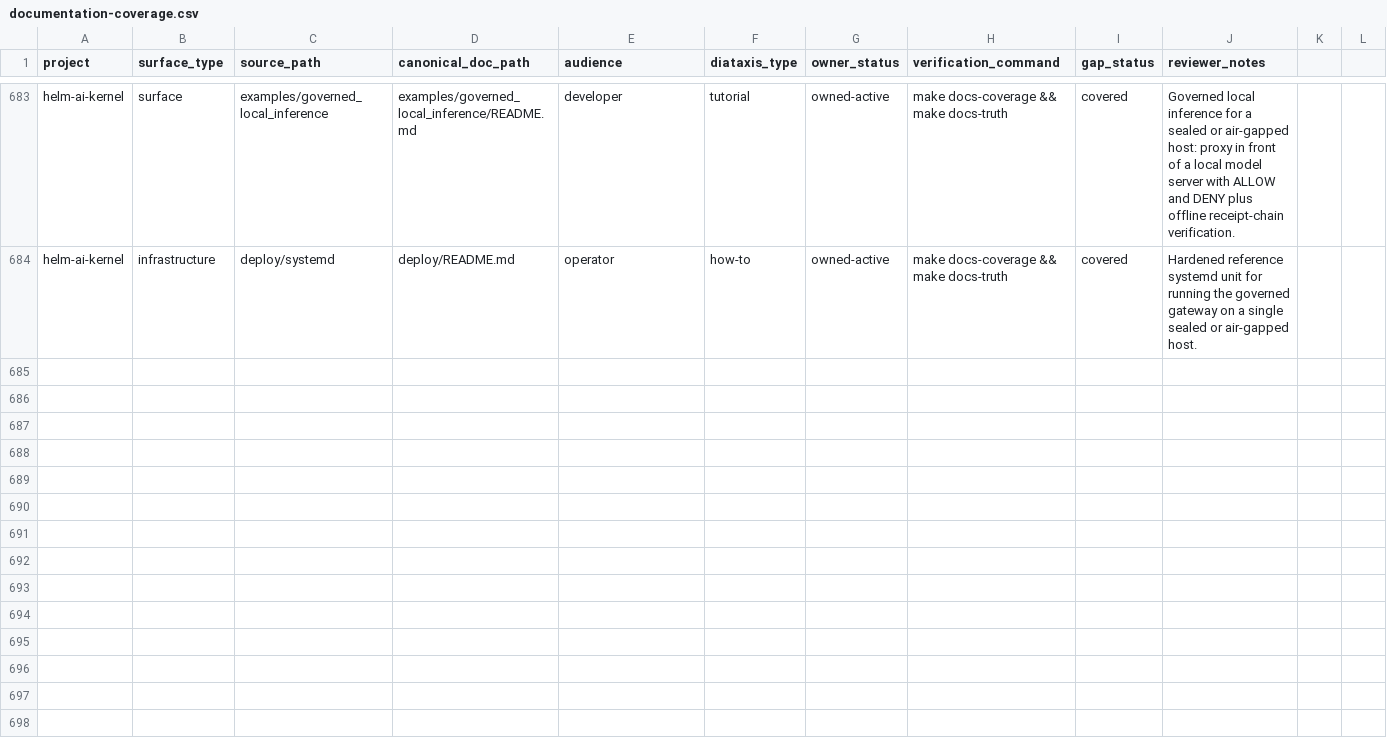
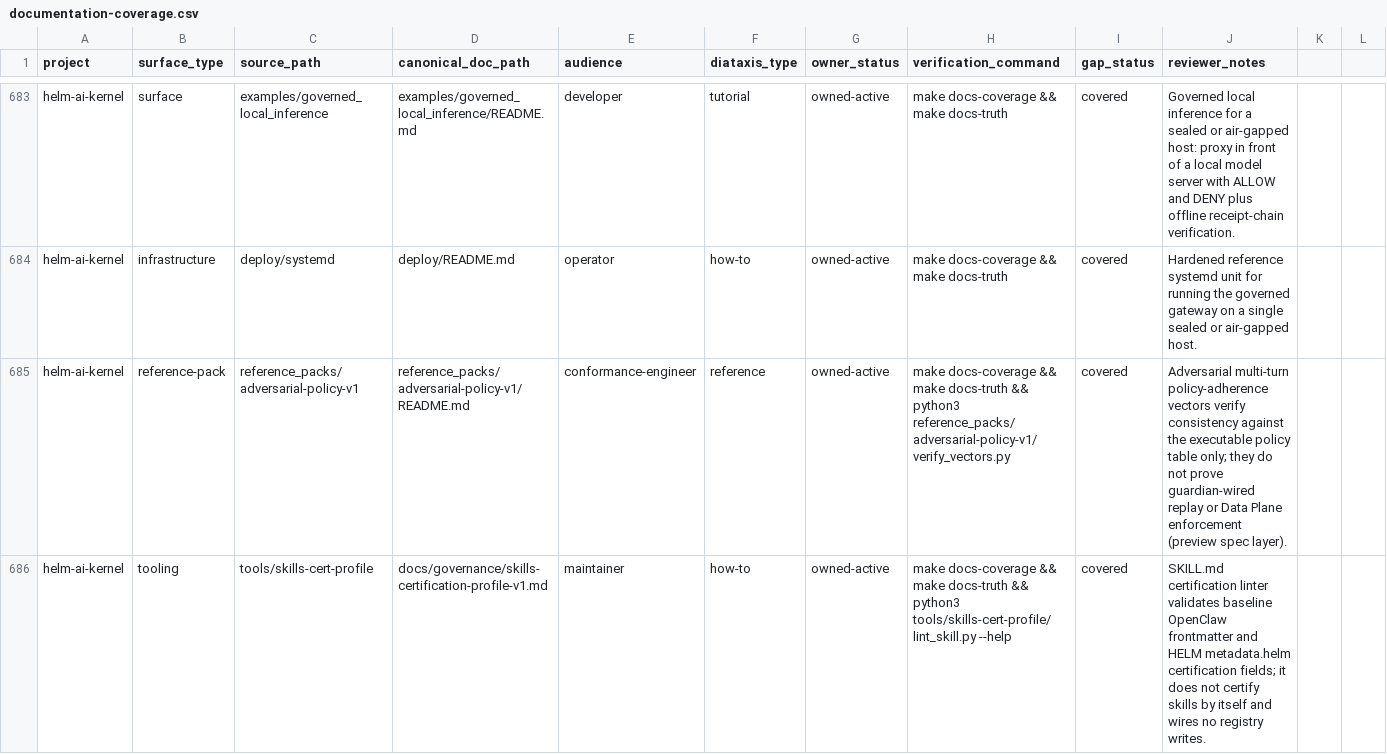
Before and after one commit to Mindburn-Labs/helm-ai-kernel, a CSV file: docs/documentation-coverage.csv, drawn as a sheet; only a part is shown, gaps mark what is left out; the diff names each change by its address in the sheet, - before the commit and + after, or states it on an @@ line.

Commit message:
feat(governance): governed capability registry specs + adversarial policy pack (Step AOS alignment) (#681)
* feat(governance): governed capability registry specs + adversarial policy pack (Step AOS alignment)

Preview specifications and conformance artifacts from the Step AOS alignment
workstream (research/step-aos-2026-07). No guardian code changes; docs,
schemas, reference vectors, and lint tooling only.

- capability/ schemas: capability_manifest.v1, rollback_plan.v1,
  capability_token.v1 (SCHEMA_INDEX updated, L2 preview)
- docs/governance: capability-registry (R1), reversibility-classes (R3),
  task-capability-tokens (R4), memory-governance (R5),
  model-routing-policy (R6), skills-certification-profile-v1 (R8)
- reference_packs/adversarial-policy-v1: 12 adversarial multi-turn
  policy vectors + executable policy-table verifier (all vectors pass)
- tools/skills-cert-profile/lint_skill.py: SKILL.md certification linter;
  baseline-validates OpenClaw-format skills and reports missing HELM
  risk/effect/receipt metadata
- docs/governance/examples: certified step-tts manifest example

* chore(gates): coverage rows for new surfaces + regenerate boundary manifest

- documentation-coverage.csv: rows for reference_packs/adversarial-policy-v1
  and tools/skills-cert-profile with verification commands and honest scope
  notes (policy-table consistency only; no guardian-wired replay claim)
- tools/boundary/protected.manifest regenerated (1057 files)

Local gates: docs-coverage PASS, docs-truth PASS, verify-boundary PASS

* fix(governance): enforce capability authority invariants

Signed-off-by: Mindburn Labs <mindburnlabs@users.noreply.github.com>

* fix(governance): fail closed on incomplete capability metadata

* chore(boundary): refresh protected manifest

---------

Signed-off-by: Mindburn Labs <mindburnlabs@users.noreply.github.com>
Co-authored-by: ivan <mindburnlabs@users.noreply.github.com>

```diff
--- a/docs/documentation-coverage.csv
+++ b/docs/documentation-coverage.csv
+row 685: helm-ai-kernel | reference-pack | reference_packs/adversarial-policy-v1 | reference_packs/adversarial-policy-v1/README.md | conformance-engineer | reference | owned-active | make docs-coverage && make docs-truth && python3 reference_packs/adversarial-policy-v1/verify_vectors.py | covered | Adversarial multi-turn policy-adherence vectors verify consistency against the executable policy table only; they do not prove guardian-wired replay or Data Plane enforcement (preview spec layer).
+row 686: helm-ai-kernel | tooling | tools/skills-cert-profile | docs/governance/skills-certification-profile-v1.md | maintainer | how-to | owned-active | make docs-coverage && make docs-truth && python3 tools/skills-cert-profile/lint_skill.py --help | covered | SKILL.md certification linter validates baseline OpenClaw frontmatter and HELM metadata.helm certification fields; it does not certify skills by itself and wires no registry writes.
```
Also changed, not shown: 18 other files.
